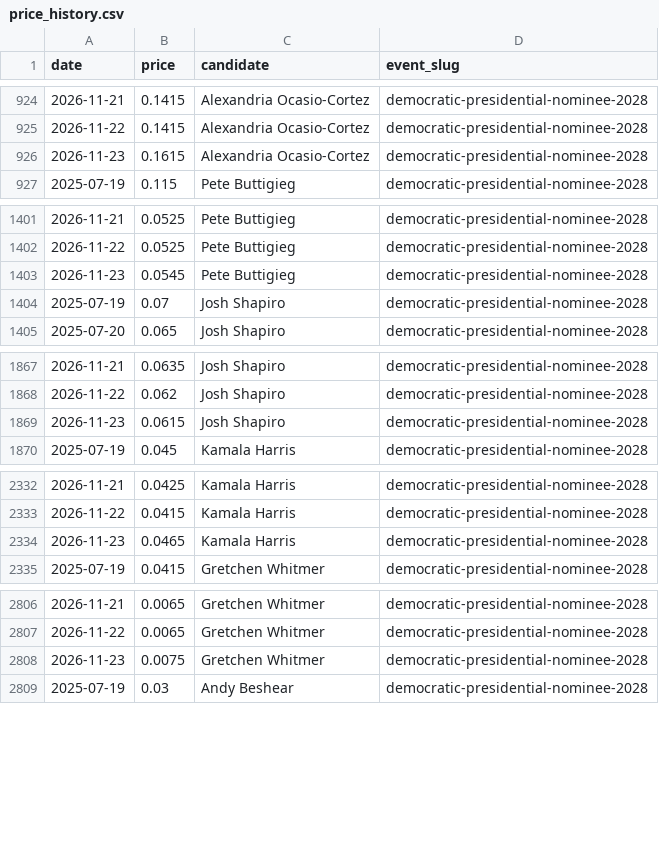
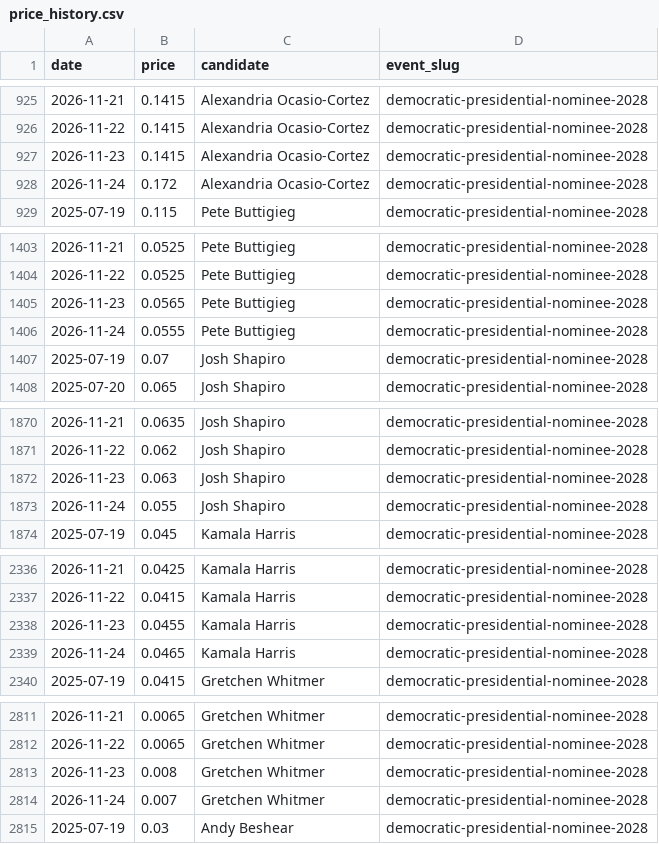
Before and after one commit to SebastianChaves210/newsom-2028-valuation, a CSV file: data/processed/price_history.csv, drawn as a sheet; only a part is shown, gaps mark what is left out; the diff covers the shown part only.

```diff
--- a/data/processed/price_history.csv
+++ b/data/processed/price_history.csv
@@ -925,3 +926,4 @@ date,price,candidate,event_slug
 2026-11-22,0.1415,Alexandria Ocasio-Cortez,democratic-presidential-nominee-2028
-2026-11-23,0.1615,Alexandria Ocasio-Cortez,democratic-presidential-nominee-2028
+2026-11-23,0.1415,Alexandria Ocasio-Cortez,democratic-presidential-nominee-2028
+2026-11-24,0.172,Alexandria Ocasio-Cortez,democratic-presidential-nominee-2028
 2025-07-19,0.115,Pete Buttigieg,democratic-presidential-nominee-2028
@@ -1402,3 +1404,4 @@ date,price,candidate,event_slug
 2026-11-22,0.0525,Pete Buttigieg,democratic-presidential-nominee-2028
-2026-11-23,0.0545,Pete Buttigieg,democratic-presidential-nominee-2028
+2026-11-23,0.0565,Pete Buttigieg,democratic-presidential-nominee-2028
+2026-11-24,0.0555,Pete Buttigieg,democratic-presidential-nominee-2028
 2025-07-19,0.07,Josh Shapiro,democratic-presidential-nominee-2028
@@ -1868,3 +1871,4 @@ date,price,candidate,event_slug
 2026-11-22,0.062,Josh Shapiro,democratic-presidential-nominee-2028
-2026-11-23,0.0615,Josh Shapiro,democratic-presidential-nominee-2028
+2026-11-23,0.063,Josh Shapiro,democratic-presidential-nominee-2028
+2026-11-24,0.055,Josh Shapiro,democratic-presidential-nominee-2028
 2025-07-19,0.045,Kamala Harris,democratic-presidential-nominee-2028
@@ -2333,3 +2337,4 @@ date,price,candidate,event_slug
 2026-11-22,0.0415,Kamala Harris,democratic-presidential-nominee-2028
-2026-11-23,0.0465,Kamala Harris,democratic-presidential-nominee-2028
+2026-11-23,0.0455,Kamala Harris,democratic-presidential-nominee-2028
+2026-11-24,0.0465,Kamala Harris,democratic-presidential-nominee-2028
 2025-07-19,0.0415,Gretchen Whitmer,democratic-presidential-nominee-2028
@@ -2807,3 +2812,4 @@ date,price,candidate,event_slug
 2026-11-22,0.0065,Gretchen Whitmer,democratic-presidential-nominee-2028
-2026-11-23,0.0075,Gretchen Whitmer,democratic-presidential-nominee-2028
+2026-11-23,0.008,Gretchen Whitmer,democratic-presidential-nominee-2028
+2026-11-24,0.007,Gretchen Whitmer,democratic-presidential-nominee-2028
 2025-07-19,0.03,Andy Beshear,democratic-presidential-nominee-2028
```
Also changed, not shown: 16 added rows and 7 edited cells elsewhere in this file, data/processed/verdict_history.csv, data/processed/wikipedia_views.csv, 10 other files.
